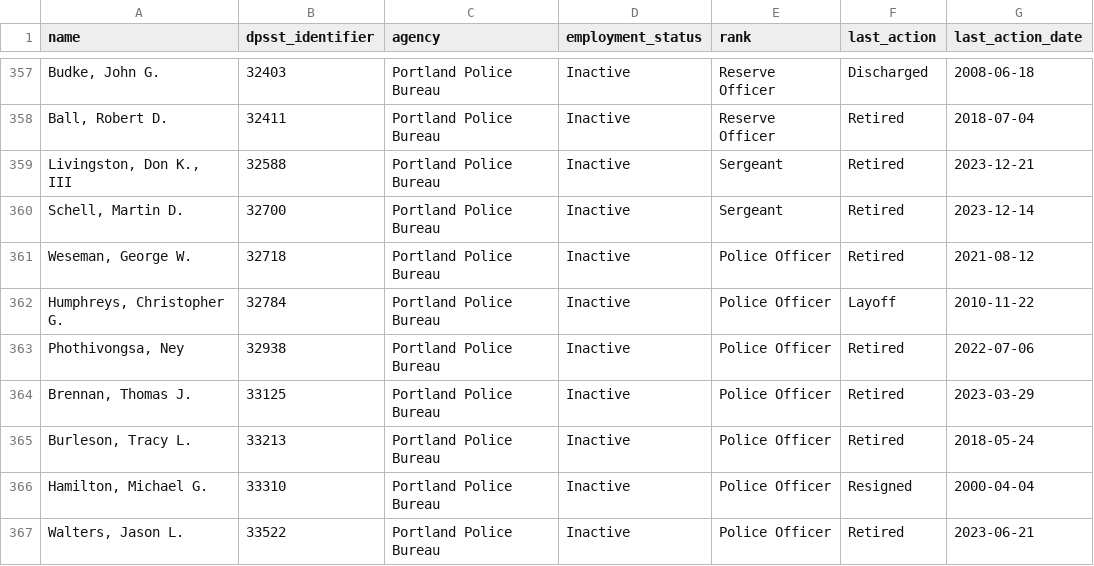
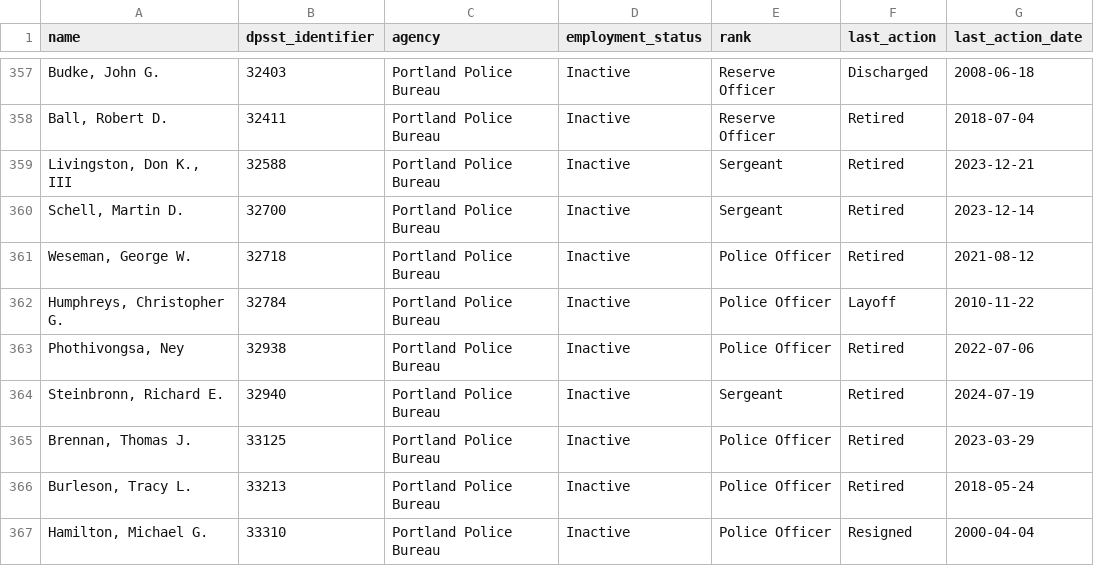
Before and after one commit to PDX-Police-Accountability/dpsst-data, a TSV file: officers/summary/officer-transcripts-inactive.tsv, drawn as a sheet; only a part is shown, gaps mark what is left out; the shorter side is filled out with more unchanged rows.

```diff
--- a/officers/summary/officer-transcripts-inactive.tsv
+++ b/officers/summary/officer-transcripts-inactive.tsv
@@ -363,2 +363,3 @@ Humphreys, Christopher G.	32784	Portland Police Bureau	Inactive	Police Officer	L
 Phothivongsa, Ney	32938	Portland Police Bureau	Inactive	Police Officer	Retired	2022-07-06
+Steinbronn, Richard E.	32940	Portland Police Bureau	Inactive	Sergeant	Retired	2024-07-19
 Brennan, Thomas J.	33125	Portland Police Bureau	Inactive	Police Officer	Retired	2023-03-29
```
Also changed, not shown: officers/summary/officer-transcripts-active.tsv, officers/summary/officer-transcripts.tsv, 42 other files.
